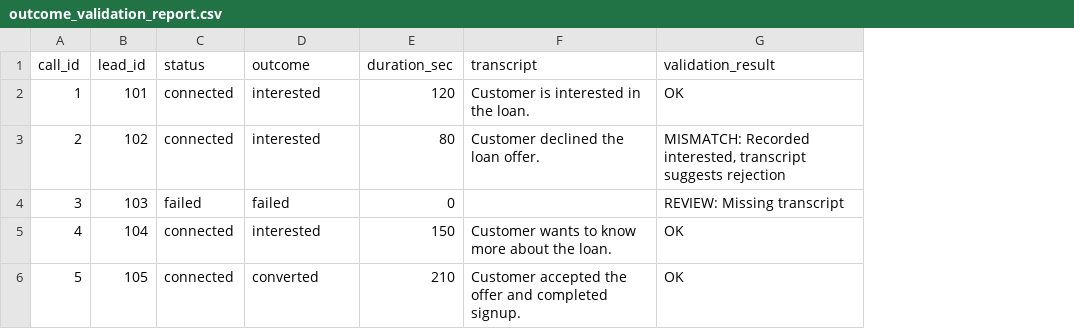
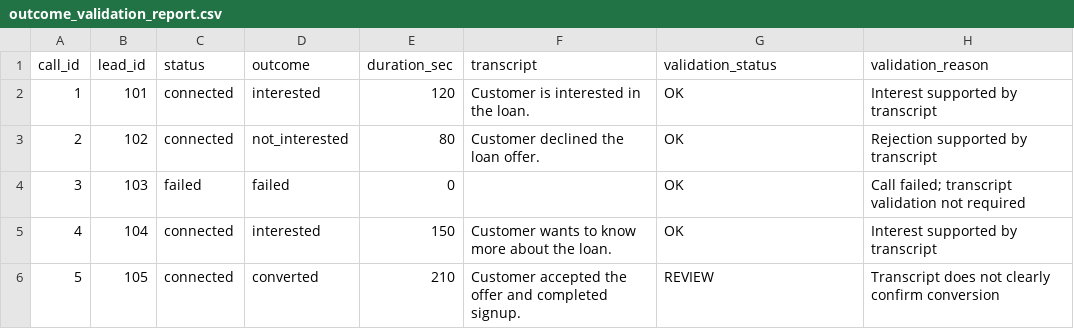
Before and after one commit to Bhavna0905/VIcamp, a CSV file: data/processed/outcome_validation_report.csv, drawn as a sheet; the diff names each change by its address in the sheet, - before the commit and + after, or states it on an @@ line.

Commit message:
Add call outcome validation and reporting

```diff
--- a/data/processed/outcome_validation_report.csv
+++ b/data/processed/outcome_validation_report.csv
+column H (validation_reason), rows 2-6: Interest supported by transcript | Rejection supported by transcript | Call failed; transcript validation not required | Interest supported by transcript | Transcript does not clearly confirm conversion
-G1: validation_result
+G1: validation_status
-D3 (outcome): interested
+D3 (outcome): not_interested
-G3 (validation_status): MISMATCH: Recorded interested, transcript suggests rejection
+G3 (validation_status): OK
-G4 (validation_status): REVIEW: Missing transcript
+G4 (validation_status): OK
-G6 (validation_status): OK
+G6 (validation_status): REVIEW
```
Also changed, not shown: 1 other file.
